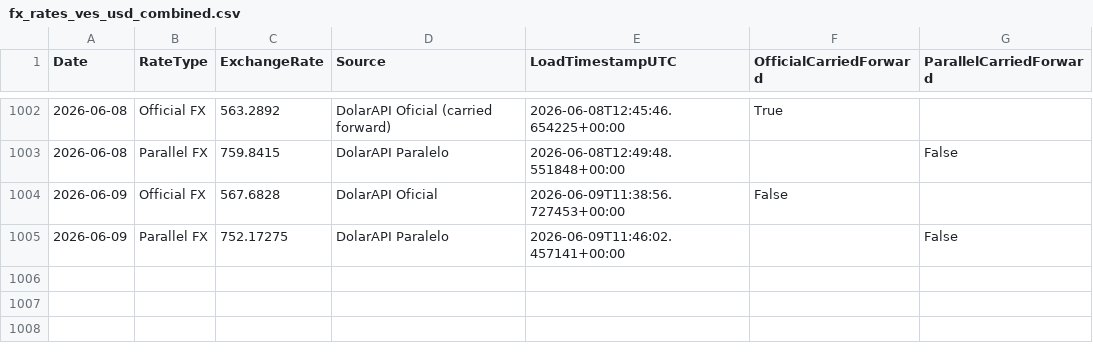
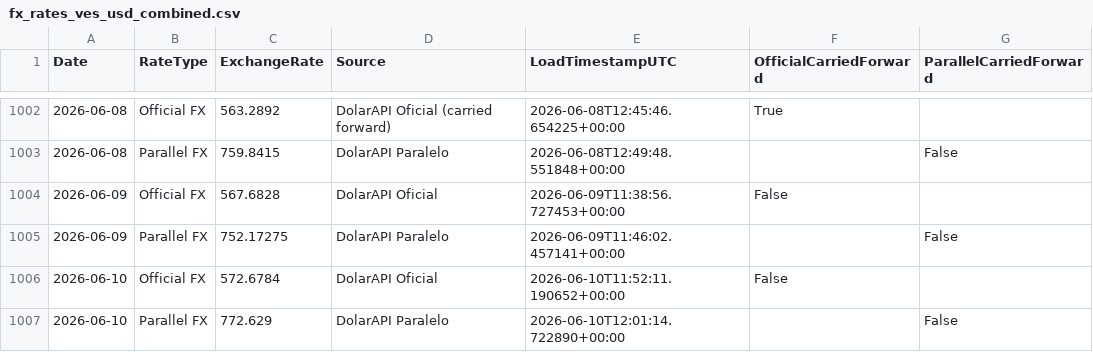
Before and after one commit to phenriquez-pepve/fx_rate_tracker, a CSV file: data/fx_rates_ves_usd_combined.csv, drawn as a sheet; only a part is shown, gaps mark what is left out; the diff names each change by its address in the sheet, - before the commit and + after, or states it on an @@ line.

```diff
--- a/data/fx_rates_ves_usd_combined.csv
+++ b/data/fx_rates_ves_usd_combined.csv
+row 1006: 2026-06-10 | Official FX | 572.6784 | DolarAPI Oficial | 2026-06-10T11:52:11.190652+00:00 | False
+row 1007: 2026-06-10 | Parallel FX | 772.629 | DolarAPI Paralelo | 2026-06-10T12:01:14.722890+00:00 |  | False
```
Also changed, not shown: data/fx_rates_ves_usd_app_dataset.csv.
